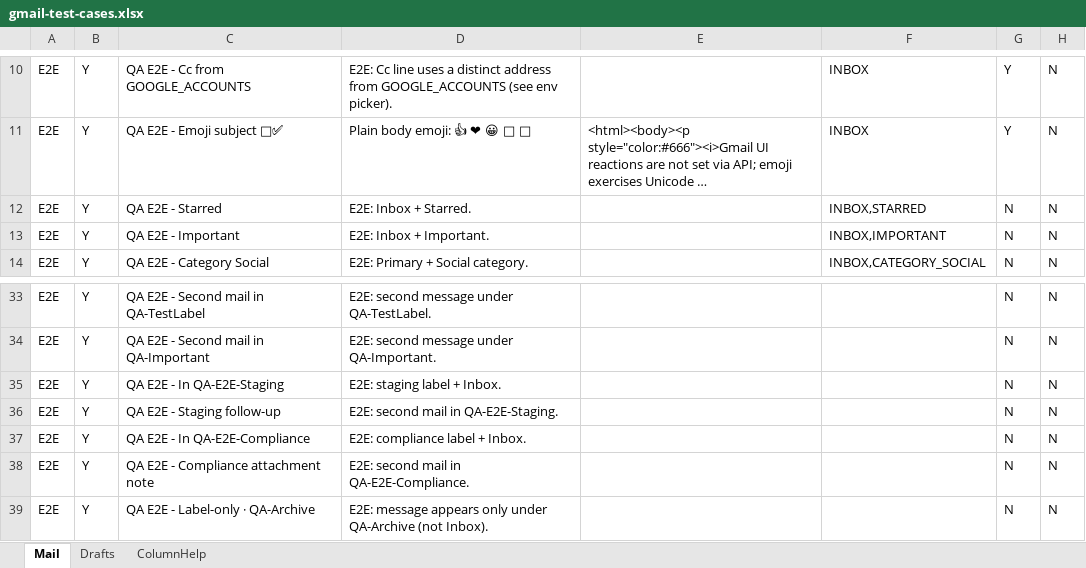
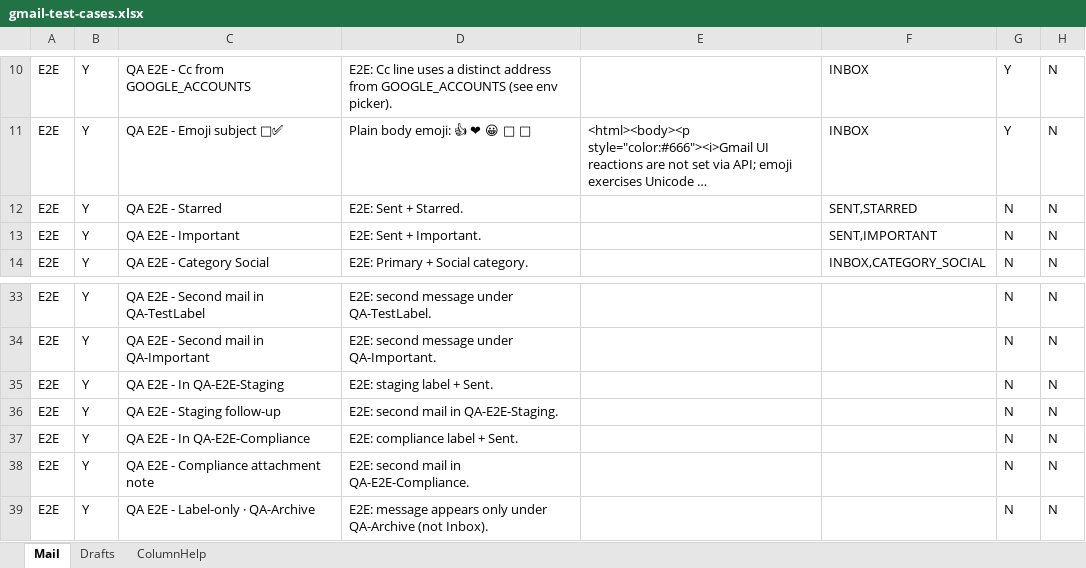
Before and after one commit to mosrabhuvanakruthi2-art/agents_with_cursor, an Excel workbook: backend/data/gmail-test-cases.xlsx, sheet Mail, drawn as a sheet; only a part is shown, gaps mark what is left out; long unchanged cells end in …; values as stored, in another font and other column widths than the file's, no borders; the diff names each change by its address in the sheet, - before the commit and + after, or states it on an @@ line.

```diff
--- a/backend/data/gmail-test-cases.xlsx (sheet Mail)
+++ b/backend/data/gmail-test-cases.xlsx (sheet Mail)
-D12: E2E: Inbox + Starred.
+D12: E2E: Sent + Starred.
-F12: INBOX,STARRED
+F12: SENT,STARRED
-D13: E2E: Inbox + Important.
+D13: E2E: Sent + Important.
-F13: INBOX,IMPORTANT
+F13: SENT,IMPORTANT
-D35: E2E: staging label + Inbox.
+D35: E2E: staging label + Sent.
-D37: E2E: compliance label + Inbox.
+D37: E2E: compliance label + Sent.
```
Also changed, not shown: 26 other files.
